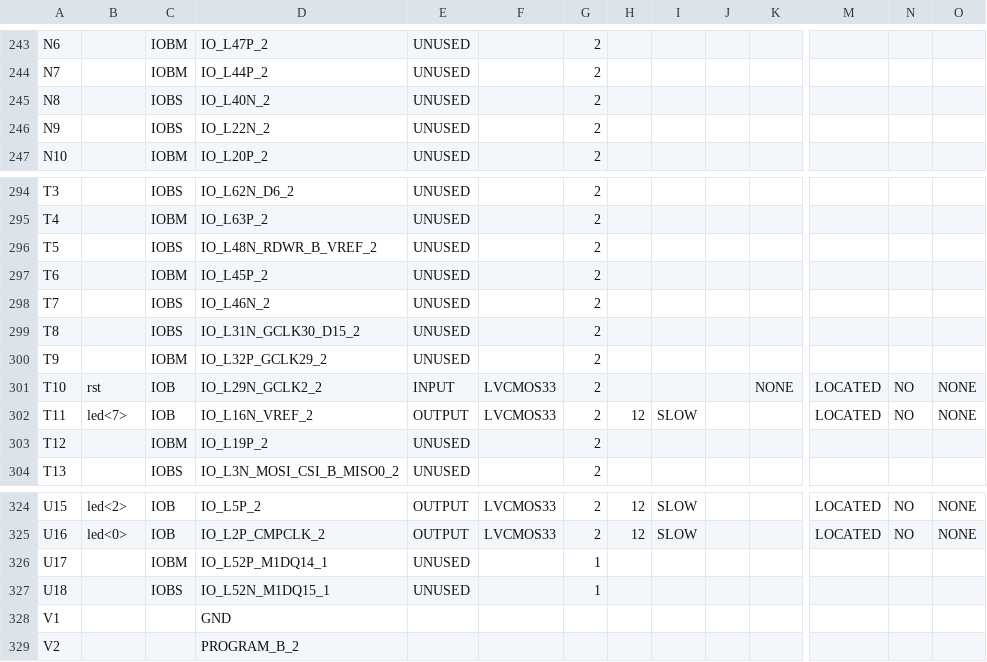
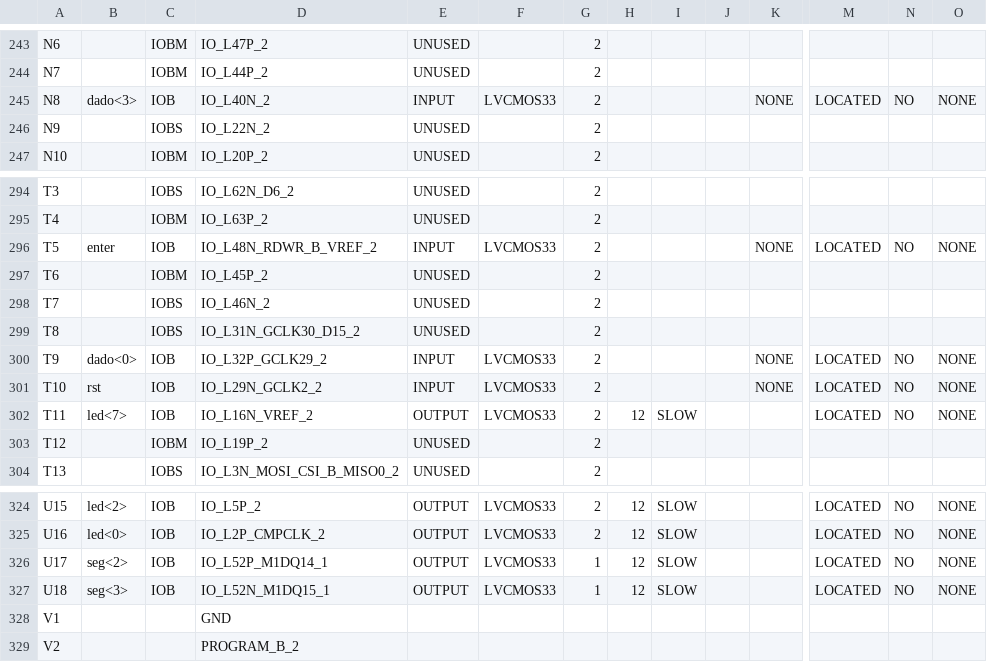
Before and after one commit to BrunoSilva98/HC05-Processor, a CSV file: top_pad.csv, drawn as a sheet; only a part is shown, gaps mark what is left out; the diff covers the shown part only; the diff names each change by its address in the sheet, - before the commit and + after, or states it on an @@ line.

```diff
--- a/top_pad.csv
+++ b/top_pad.csv
-B245: (empty)
+B245: dado<3>
-C245: IOBS
+C245: IOB
-E245: UNUSED
+E245: INPUT
-F245: (empty)
+F245: LVCMOS33
-K245: (empty)
+K245: NONE
-M245: (empty)
+M245: LOCATED
-N245: (empty)
+N245: NO
-O245: (empty)
+O245: NONE
-B296: (empty)
+B296: enter
-C296: IOBS
+C296: IOB
-E296: UNUSED
+E296: INPUT
-F296: (empty)
+F296: LVCMOS33
-K296: (empty)
+K296: NONE
-M296: (empty)
+M296: LOCATED
-N296: (empty)
+N296: NO
-O296: (empty)
+O296: NONE
-B300: (empty)
+B300: dado<0>
-C300: IOBM
+C300: IOB
-E300: UNUSED
+E300: INPUT
-F300: (empty)
+F300: LVCMOS33
-K300: (empty)
+K300: NONE
-M300: (empty)
+M300: LOCATED
-N300: (empty)
+N300: NO
-O300: (empty)
+O300: NONE
-B326: (empty)
+B326: seg<2>
-C326: IOBM
+C326: IOB
-E326:E327: UNUSED
+E326:E327: OUTPUT
-F326:F327: (empty)
+F326:F327: LVCMOS33
-H326:H327: (empty)
+H326:H327: 12
-I326:I327: (empty)
+I326:I327: SLOW
-M326:M327: (empty)
+M326:M327: LOCATED
-N326:N327: (empty)
+N326:N327: NO
-O326:O327: (empty)
+O326:O327: NONE
-B327: (empty)
+B327: seg<3>
-C327: IOBS
+C327: IOB
```
Also changed, not shown: 113 edited cells elsewhere in this file, 46 other files.
